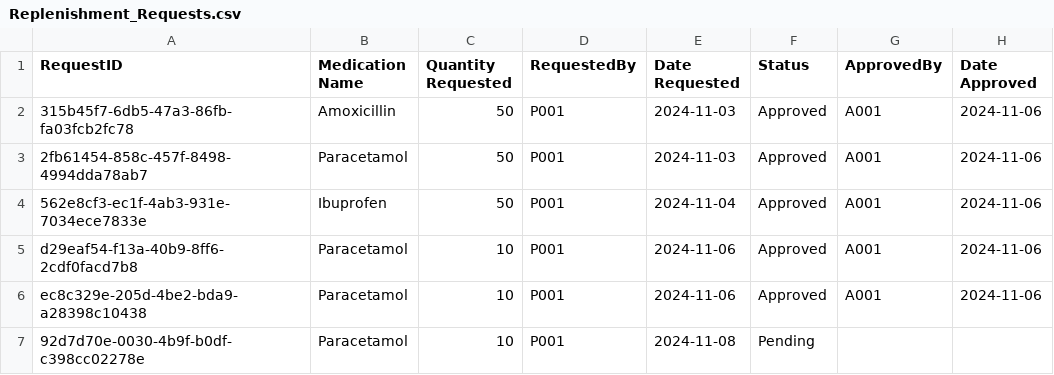
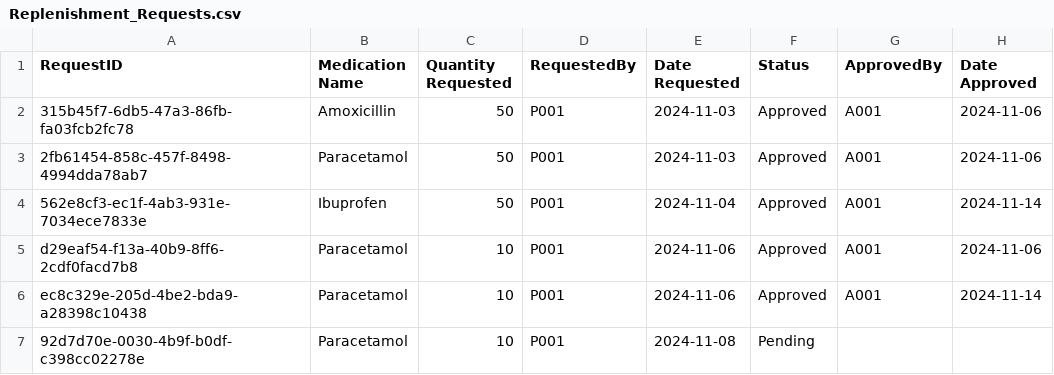
Before and after one commit to tgw6201/SC2002-Health-Management-System, a CSV file: HealthManagementSystem/src/FileManager/Data/Replenishment_Requests.csv, drawn as a sheet.

```diff
--- a/HealthManagementSystem/src/FileManager/Data/Replenishment_Requests.csv
+++ b/HealthManagementSystem/src/FileManager/Data/Replenishment_Requests.csv
@@ -3,5 +3,5 @@ RequestID,Medication Name,Quantity Requested,RequestedBy,Date Requested,Status,A
 2fb61454-858c-457f-8498-4994dda78ab7,Paracetamol,50,P001,2024-11-03,Approved,A001,2024-11-06
-562e8cf3-ec1f-4ab3-931e-7034ece7833e,Ibuprofen,50,P001,2024-11-04,Approved,A001,2024-11-06
+562e8cf3-ec1f-4ab3-931e-7034ece7833e,Ibuprofen,50,P001,2024-11-04,Approved,A001,2024-11-14
 d29eaf54-f13a-40b9-8ff6-2cdf0facd7b8,Paracetamol,10,P001,2024-11-06,Approved,A001,2024-11-06
-ec8c329e-205d-4be2-bda9-a28398c10438,Paracetamol,10,P001,2024-11-06,Approved,A001,2024-11-06
+ec8c329e-205d-4be2-bda9-a28398c10438,Paracetamol,10,P001,2024-11-06,Approved,A001,2024-11-14
 92d7d70e-0030-4b9f-b0df-c398cc02278e,Paracetamol,10,P001,2024-11-08,Pending,,
```
Also changed, not shown: HealthManagementSystem/src/FileManager/Data/Appointment_List.csv, HealthManagementSystem/src/FileManager/Data/AvailabilitySlot_List.csv, 11 other files.
